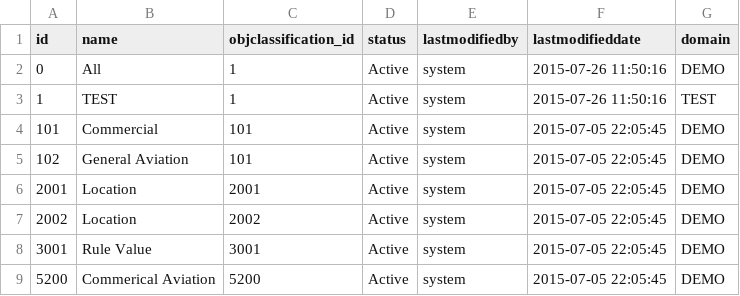
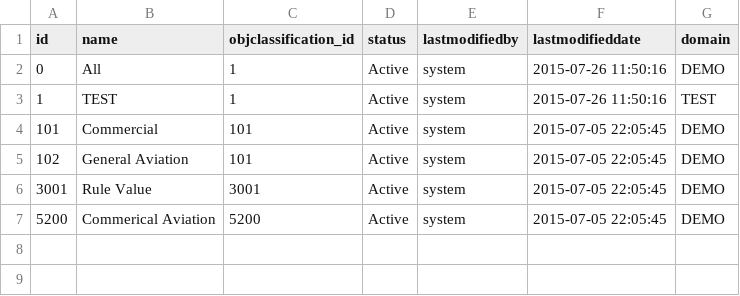
Before and after one commit to echasin/adap_postgres_mvp, a CSV file: src/main/resources/config/liquibase/categorys_adap_0.csv, drawn as a sheet.

```diff
--- a/src/main/resources/config/liquibase/categorys_adap_0.csv
+++ b/src/main/resources/config/liquibase/categorys_adap_0.csv
@@ -5,4 +5,2 @@ id,name,objclassification_id,status,lastmodifiedby,lastmodifieddate,domain
 102,General Aviation,101,Active,system,2015-07-05 22:05:45,DEMO
-2001,Location,2001,Active,system,2015-07-05 22:05:45,DEMO
-2002,Location,2002,Active,system,2015-07-05 22:05:45,DEMO
 3001,Rule Value,3001,Active,system,2015-07-05 22:05:45,DEMO
```
Also changed, not shown: src/main/resources/config/liquibase/assets_adap_0.csv, src/main/resources/config/liquibase/recordtypes_adap_0.csv, 5 other files.
